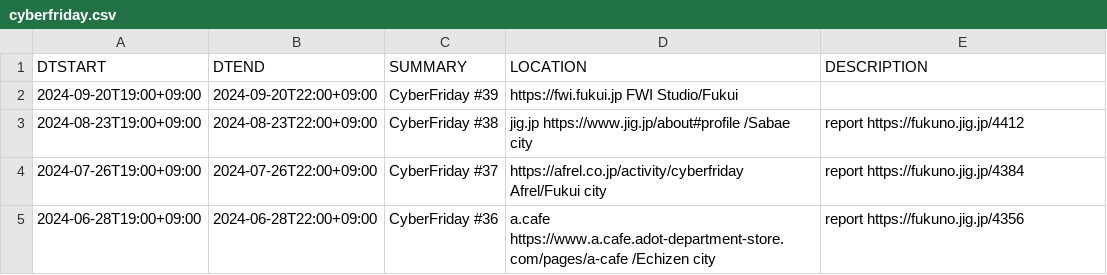
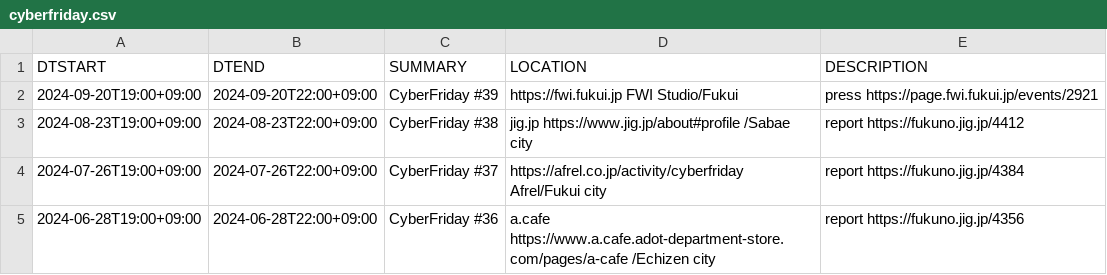
Before and after one commit to code4fukui/cybervalley, a CSV file: cyberfriday.csv, drawn as a sheet; only a part is shown.

Commit message:
update event

```diff
--- a/cyberfriday.csv
+++ b/cyberfriday.csv
@@ -1,3 +1,3 @@
 DTSTART,DTEND,SUMMARY,LOCATION,DESCRIPTION
-2024-09-20T19:00+09:00,2024-09-20T22:00+09:00,CyberFriday #39, https://fwi.fukui.jp FWI Studio/Fukui,
+2024-09-20T19:00+09:00,2024-09-20T22:00+09:00,CyberFriday #39, https://fwi.fukui.jp FWI Studio/Fukui,press https://page.fwi.fukui.jp/events/2921
 2024-08-23T19:00+09:00,2024-08-23T22:00+09:00,CyberFriday #38,jig.jp https://www.jig.jp/about#profile /Sabae city,report https://fukuno.jig.jp/4412
```
Also changed, not shown: 2 other files.
